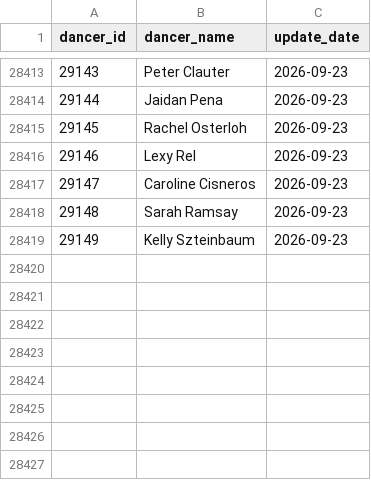
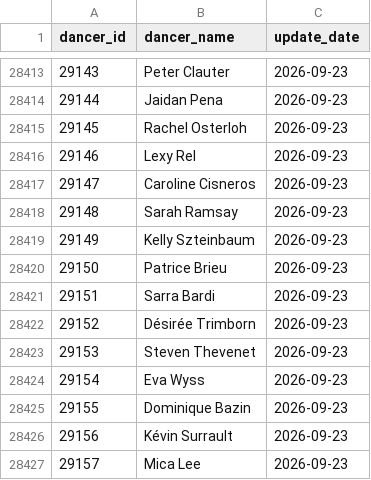
Before and after one commit to zlat1109/wsdc-data-pipeline, a CSV file: data/changed_dancer_name_info.csv, drawn as a sheet; only a part is shown, gaps mark what is left out; the diff names each change by its address in the sheet, - before the commit and + after, or states it on an @@ line.

```diff
--- a/data/changed_dancer_name_info.csv
+++ b/data/changed_dancer_name_info.csv
+row 28420: 29150 | Patrice Brieu | 2026-09-23
+row 28421: 29151 | Sarra Bardi | 2026-09-23
+row 28422: 29152 | Désirée Trimborn | 2026-09-23
+row 28423: 29153 | Steven Thevenet | 2026-09-23
+row 28424: 29154 | Eva Wyss | 2026-09-23
+row 28425: 29155 | Dominique Bazin | 2026-09-23
+row 28426: 29156 | Kévin Surrault | 2026-09-23
+row 28427: 29157 | Mica Lee | 2026-09-23
```
Also changed, not shown: data/edition_calendar_dates.csv, data/edition_location_baseline.csv, 14 other files.
